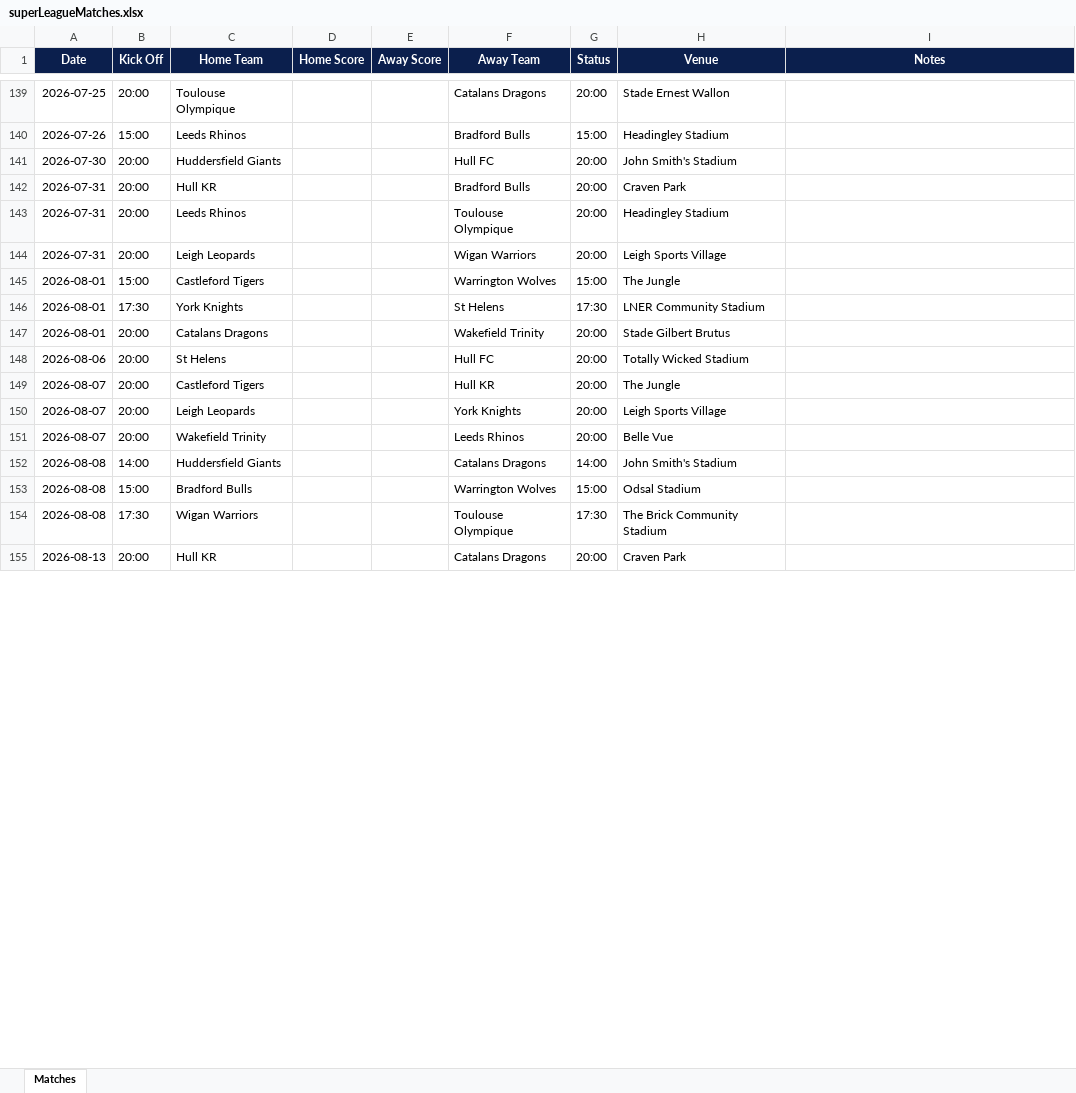
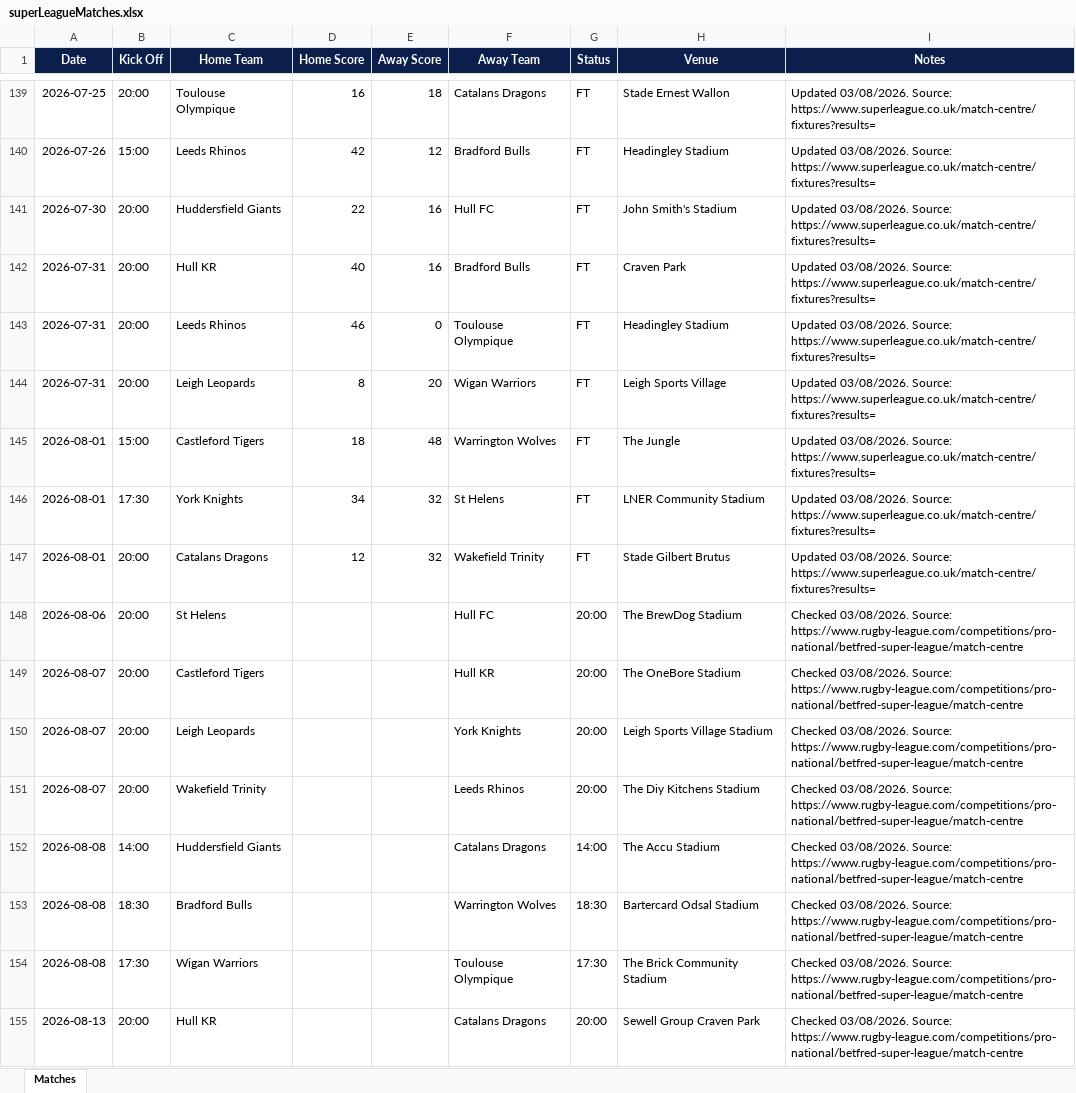
Before and after one commit to acannon76/rugby-league-supporter-web, an Excel workbook: src/data/superLeagueMatches.xlsx, sheet Matches, drawn as a sheet; only a part is shown, gaps mark what is left out; values as stored, in another font and other column widths than the file's, no borders; table styles not drawn; the diff covers the shown part only; the diff names each change by its address in the sheet, - before the commit and + after, or states it on an @@ line.

Commit message:
rugby update

```diff
--- a/src/data/superLeagueMatches.xlsx (sheet Matches)
+++ b/src/data/superLeagueMatches.xlsx (sheet Matches)
-D139 (Home Score): (empty)
+D139 (Home Score): 16
-E139 (Away Score): (empty)
+E139 (Away Score): 18
-G139 (Status): 20:00
+G139 (Status): FT
-I139:I147 (Notes): (empty)
+I139:I147 (Notes): Updated 03/08/2026. Source: https://www.superleague.co.uk/match-centre/fixtures?results=
-D140 (Home Score): (empty)
+D140 (Home Score): 42
-E140 (Away Score): (empty)
+E140 (Away Score): 12
-G140 (Status): 15:00
+G140 (Status): FT
-D141 (Home Score): (empty)
+D141 (Home Score): 22
-E141:E142 (Away Score): (empty)
+E141:E142 (Away Score): 16
-G141:G144 (Status): 20:00
+G141:G144 (Status): FT
-D142 (Home Score): (empty)
+D142 (Home Score): 40
-D143 (Home Score): (empty)
+D143 (Home Score): 46
-E143 (Away Score): (empty)
+E143 (Away Score): 0
-D144 (Home Score): (empty)
+D144 (Home Score): 8
-E144 (Away Score): (empty)
+E144 (Away Score): 20
-D145 (Home Score): (empty)
+D145 (Home Score): 18
-E145 (Away Score): (empty)
+E145 (Away Score): 48
-G145 (Status): 15:00
+G145 (Status): FT
-D146 (Home Score): (empty)
+D146 (Home Score): 34
-E146:E147 (Away Score): (empty)
+E146:E147 (Away Score): 32
-G146 (Status): 17:30
+G146 (Status): FT
-D147 (Home Score): (empty)
+D147 (Home Score): 12
-G147 (Status): 20:00
+G147 (Status): FT
-H148 (Venue): Totally Wicked Stadium
+H148 (Venue): The BrewDog Stadium
-I148:I155 (Notes): (empty)
+I148:I155 (Notes): Checked 03/08/2026. Source: https://www.rugby-league.com/competitions/pro-national/betfred-super-league/match-centre
-H149 (Venue): The Jungle
+H149 (Venue): The OneBore Stadium
-H150 (Venue): Leigh Sports Village
+H150 (Venue): Leigh Sports Village Stadium
-H151 (Venue): Belle Vue
+H151 (Venue): The Diy Kitchens Stadium
-H152 (Venue): John Smith's Stadium
+H152 (Venue): The Accu Stadium
-B153 (Kick Off): 15:00
+B153 (Kick Off): 18:30
-G153 (Status): 15:00
+G153 (Status): 18:30
-H153 (Venue): Odsal Stadium
+H153 (Venue): Bartercard Odsal Stadium
-H155 (Venue): Craven Park
+H155 (Venue): Sewell Group Craven Park
```
Also changed, not shown: 103 edited cells elsewhere in this sheet, 3 other files.
